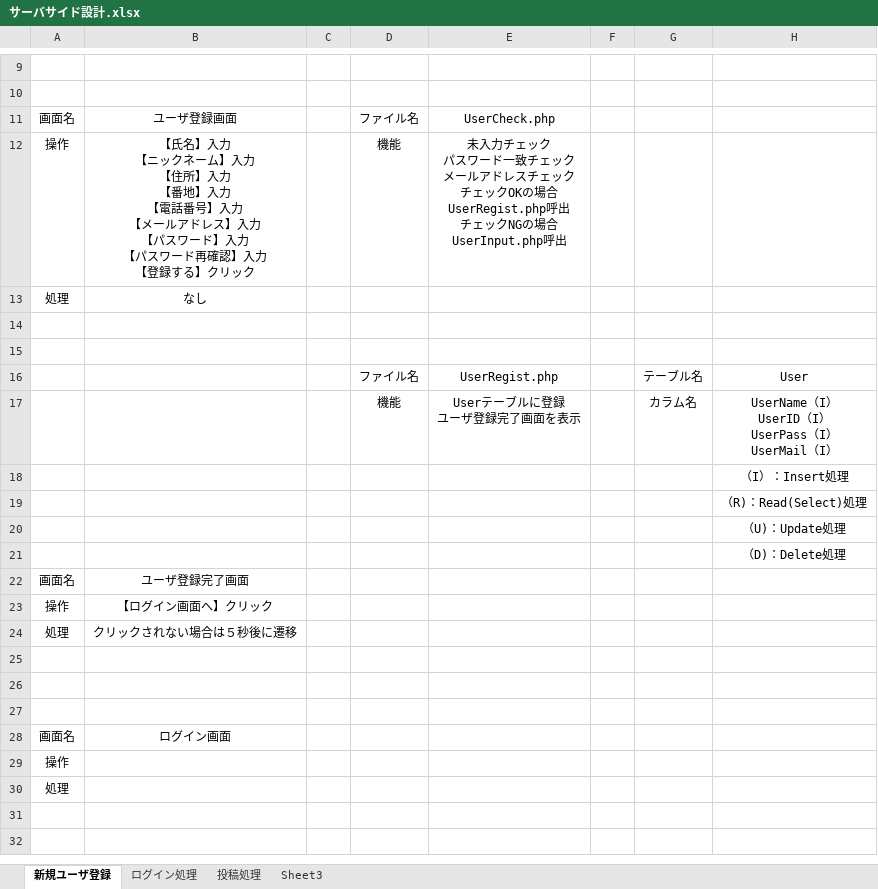
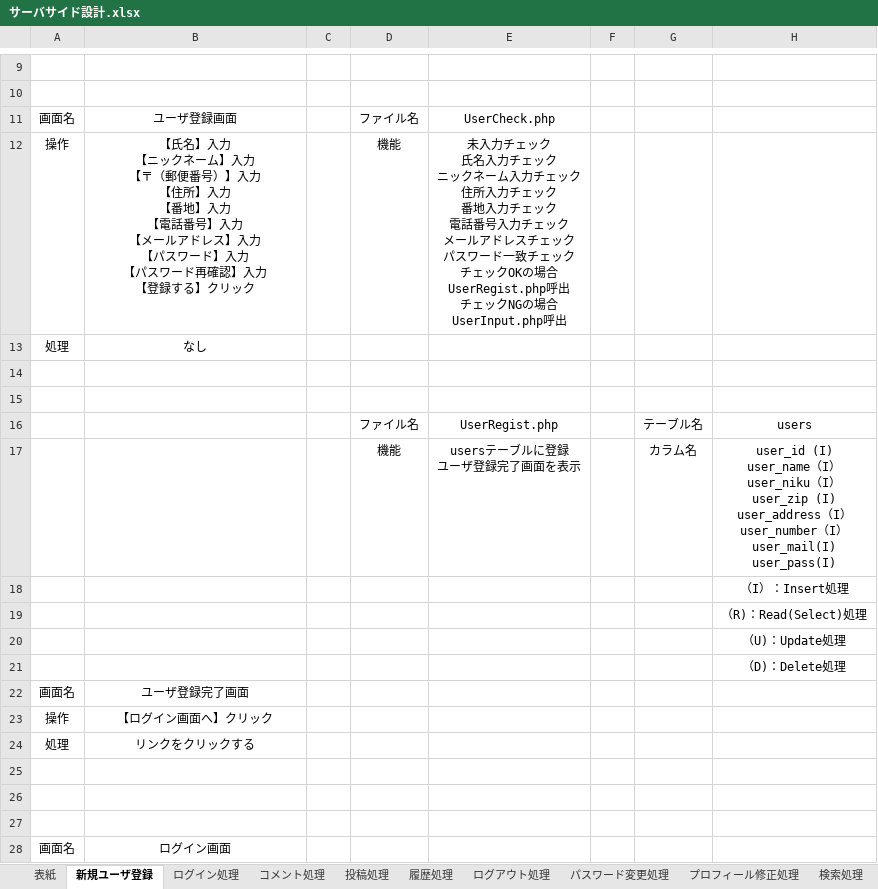
Before and after one commit to Kyospla/abcc_system_sd3e_grpA, an Excel workbook: 03_DB設計書/サーバサイド設計.xlsx, sheet 新規ユーザ登録, drawn as a sheet; only a part is shown, gaps mark what is left out; the shorter side is filled out with more unchanged rows; values as stored, in another font and other column widths than the file's, no borders; charts and pictures not drawn; ↵ is a line break in a cell; the diff names each change by its address in the sheet, - before the commit and + after, or states it on an @@ line.

```diff
--- a/03_DB設計書/サーバサイド設計.xlsx (sheet 新規ユーザ登録)
+++ b/03_DB設計書/サーバサイド設計.xlsx (sheet 新規ユーザ登録)
-sheet tab: Sheet3
+sheet tab: 表紙
+sheet tab: コメント処理
+sheet tab: 履歴処理
+sheet tab: ログアウト処理
+sheet tab: パスワード変更処理
+sheet tab: プロフィール修正処理
+sheet tab: 検索処理
-B12: …入力 ↵ 【住所】入…
+B12: …入力 ↵ 【〒（郵便番号）】入力 ↵ 【住所】入…
-E12: …ェック ↵ パスワード一致チェック ↵ メールアドレスチェック…
+E12: …ェック ↵ 氏名入力チェック ↵ ニックネーム入力チェック ↵ 住所入力チェック ↵ 番地入力チェック ↵ 電話番号入力チェック ↵ メールアドレスチェック ↵ パスワード一致チェック…
-H16: User
+H16: users
-E17: Userテーブルに登録 ↵ ユーザ登録完了画面を表示
+E17: usersテーブルに登録 ↵ ユーザ登録完了画面を表示
-H17: UserName（I） ↵ UserID（I） ↵ UserPass（I） ↵ UserMail（I）
+H17: user_id (I) ↵ user_name（I） ↵ user_niku（I） ↵ user_zip (I) ↵ user_address（I） ↵ user_number（I） ↵ user_mail(I) ↵ user_pass(I)
-B24: クリックされない場合は５秒後に遷移
+B24: リンクをクリックする
```
Also changed, not shown: sheet 投稿処理, sheet ログイン処理, charts or pictures.
